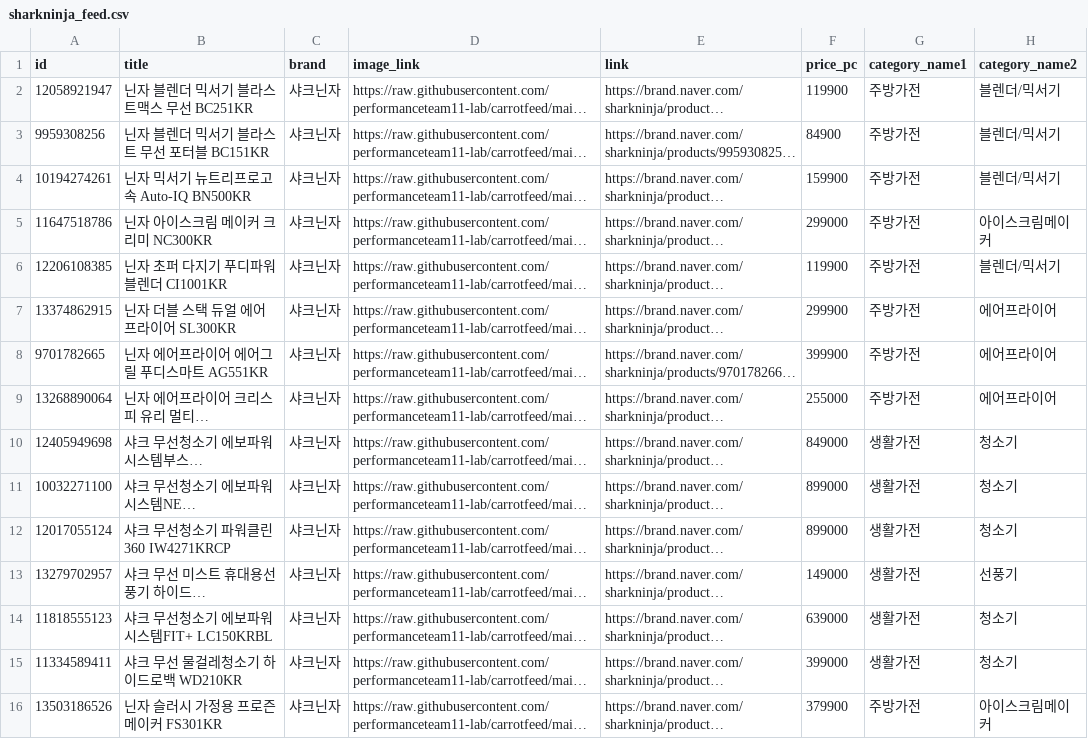
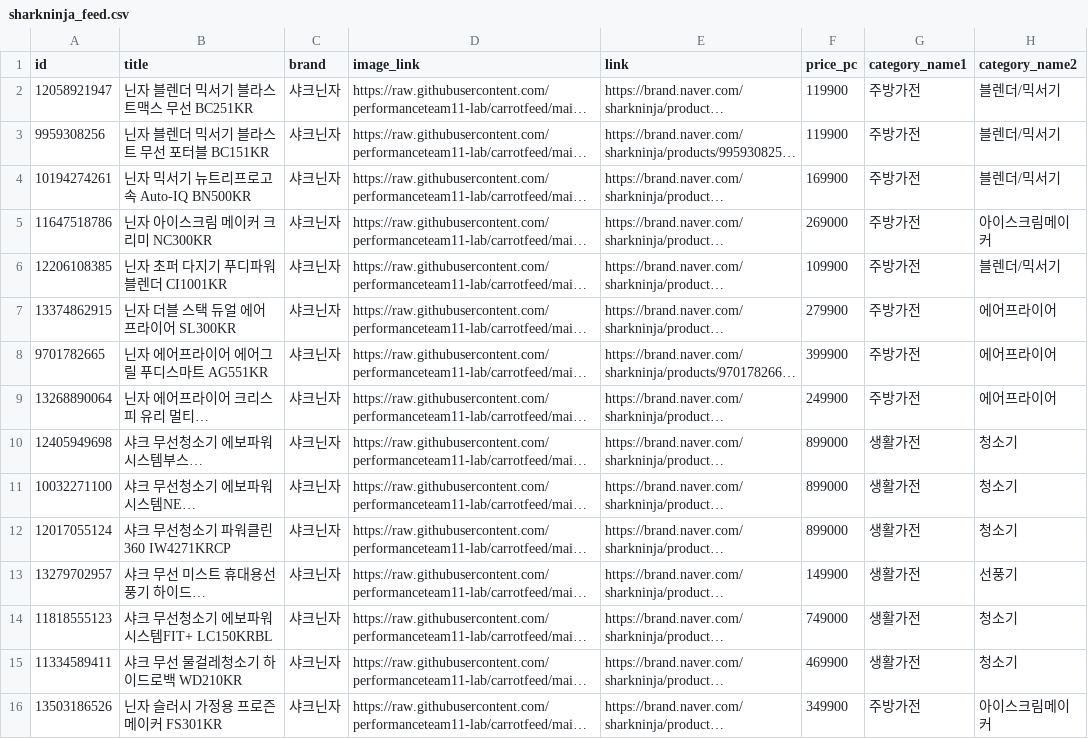
Before and after one commit to performanceteam11-lab/carrotfeed, a CSV file: sharkninja_feed.csv, drawn as a sheet; only a part is shown; long unchanged cells end in …; the diff covers the shown part only; the diff names each change by its address in the sheet, - before the commit and + after, or states it on an @@ line.

```diff
--- a/sharkninja_feed.csv
+++ b/sharkninja_feed.csv
-F3 (price_pc): 84900
+F3 (price_pc): 119900
-F4 (price_pc): 159900
+F4 (price_pc): 169900
-F5 (price_pc): 299000
+F5 (price_pc): 269000
-F6 (price_pc): 119900
+F6 (price_pc): 109900
-F7 (price_pc): 299900
+F7 (price_pc): 279900
-F9 (price_pc): 255000
+F9 (price_pc): 249900
-F10 (price_pc): 849000
+F10 (price_pc): 899000
-F13 (price_pc): 149000
+F13 (price_pc): 149900
-F14 (price_pc): 639000
+F14 (price_pc): 749000
-F15 (price_pc): 399000
+F15 (price_pc): 469900
-F16 (price_pc): 379900
+F16 (price_pc): 349900
```
Also changed, not shown: 1 added row and 13 edited cells elsewhere in this file.
